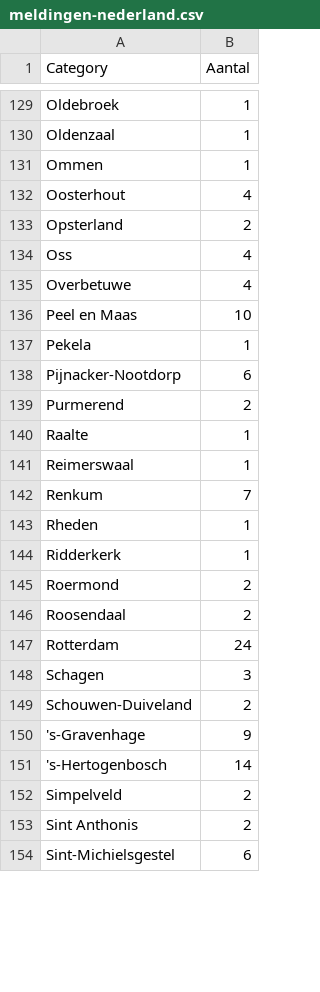
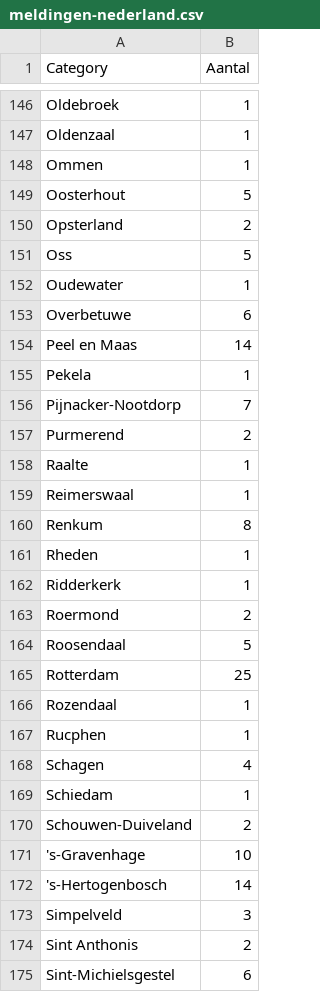
Before and after one commit to joldnl/SARS-CoV-2-COVID-19-Charts, a CSV file: data/meldingen-nederland.csv, drawn as a sheet; only a part is shown, gaps mark what is left out; the diff covers the shown part only.

```diff
--- a/data/meldingen-nederland.csv
+++ b/data/meldingen-nederland.csv
@@ -131,9 +148,10 @@
 "Ommen";1
-"Oosterhout";4
+"Oosterhout";5
 "Opsterland";2
-"Oss";4
-"Overbetuwe";4
-"Peel en Maas";10
+"Oss";5
+"Oudewater";1
+"Overbetuwe";6
+"Peel en Maas";14
 "Pekela";1
-"Pijnacker-Nootdorp";6
+"Pijnacker-Nootdorp";7
 "Purmerend";2
@@ -141,3 +159,3 @@
 "Reimerswaal";1
-"Renkum";7
+"Renkum";8
 "Rheden";1
@@ -145,9 +163,12 @@
 "Roermond";2
-"Roosendaal";2
-"Rotterdam";24
-"Schagen";3
+"Roosendaal";5
+"Rotterdam";25
+"Rozendaal";1
+"Rucphen";1
+"Schagen";4
+"Schiedam";1
 "Schouwen-Duiveland";2
-"'s-Gravenhage";9
+"'s-Gravenhage";10
 "'s-Hertogenbosch";14
-"Simpelveld";2
+"Simpelveld";3
 "Sint Anthonis";2
```
Also changed, not shown: 22 added rows and 51 edited cells elsewhere in this file.
